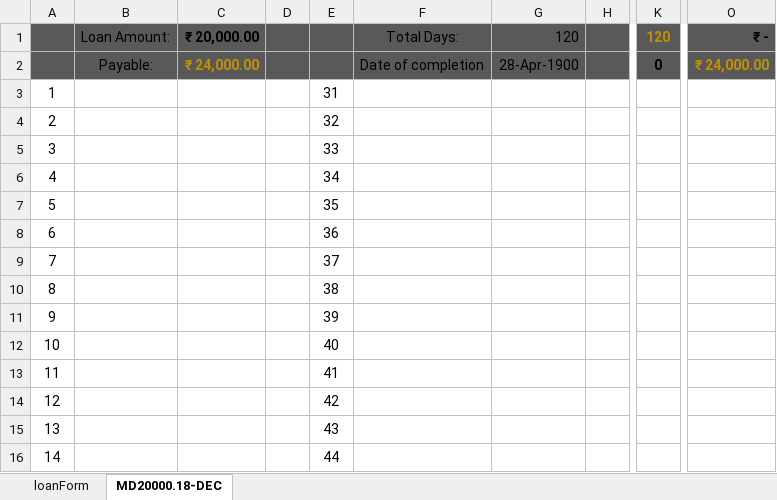
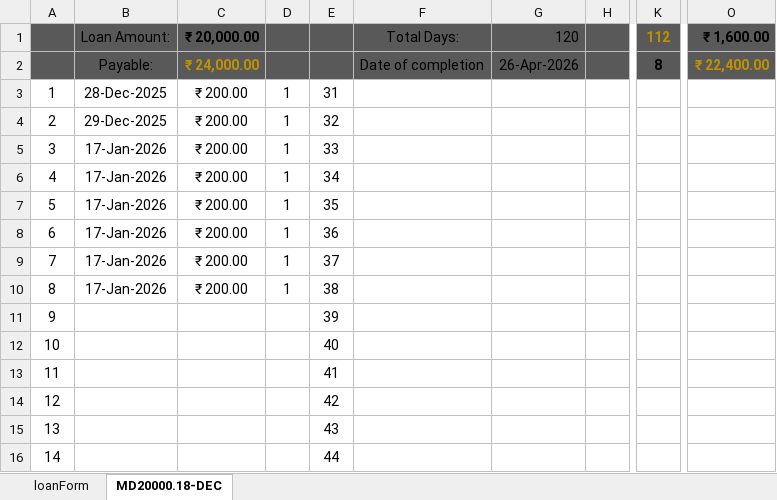
Before and after one commit to aboongm/tungfamFinance, an Excel workbook: LoanOfficer-A/2023/157 renita.xlsx, sheet MD20000.18-DEC, drawn as a sheet; only a part is shown, gaps mark what is left out; values as stored, in another font and other column widths than the file's, no borders; the diff names each change by its address in the sheet, - before the commit and + after, or states it on an @@ line.

```diff
--- a/LoanOfficer-A/2023/157 renita.xlsx (sheet MD20000.18-DEC)
+++ b/LoanOfficer-A/2023/157 renita.xlsx (sheet MD20000.18-DEC)
-K1: 120
+K1: 112
-O1: ₹ -
+O1: ₹ 1,600.00
-G2: 28-Apr-1900
+G2: 26-Apr-2026
-K2: 0
+K2: 8
-O2: ₹ 24,000.00
+O2: ₹ 22,400.00
-B3: (empty)
+B3: 28-Dec-2025
-C3:C10: (empty)
+C3:C10: ₹ 200.00
-D3:D10: (empty)
+D3:D10: 1
-B4: (empty)
+B4: 29-Dec-2025
-B5:B10: (empty)
+B5:B10: 17-Jan-2026
```
Also changed, not shown: Financials.xlsx, LoanOfficer-A/2023/143 pratima.xlsx, 24 other files.
